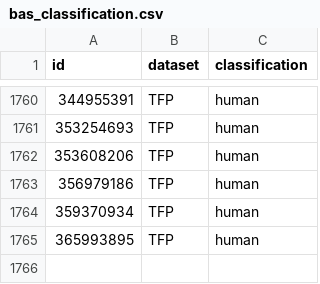
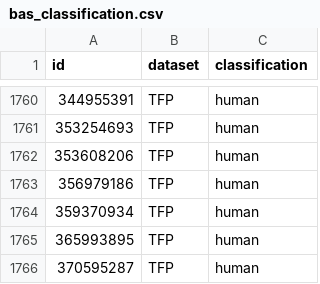
Before and after one commit to iMADDDDDD/ICYBM121-p1, a CSV file: code/bas_classification.csv, drawn as a sheet; only a part is shown, gaps mark what is left out.

```diff
--- a/code/bas_classification.csv
+++ b/code/bas_classification.csv
@@ -1765 +1765,2 @@ id,dataset,classification
 365993895,TFP,human
+370595287,TFP,human
```
Also changed, not shown: 1 other file.
